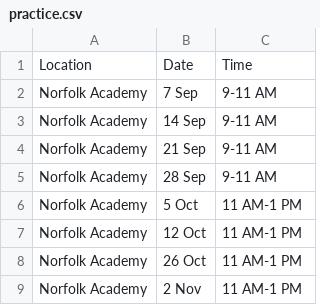
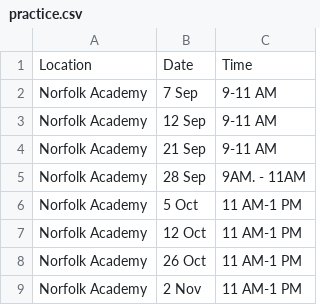
Before and after one commit to alissatroiano/coast-va, a CSV file: assets/data/practice.csv, drawn as a sheet.

Commit message:
Update practice.csv from Google Sheets

```diff
--- a/assets/data/practice.csv
+++ b/assets/data/practice.csv
@@ -2,5 +2,5 @@ Location,Date,Time
 Norfolk Academy,7 Sep,9-11 AM
-Norfolk Academy,14 Sep,9-11 AM
+Norfolk Academy,12 Sep,9-11 AM
 Norfolk Academy,21 Sep,9-11 AM
-Norfolk Academy,28 Sep,9-11 AM
+Norfolk Academy,28 Sep,9AM. - 11AM
 Norfolk Academy,5 Oct,11 AM-1 PM
```
